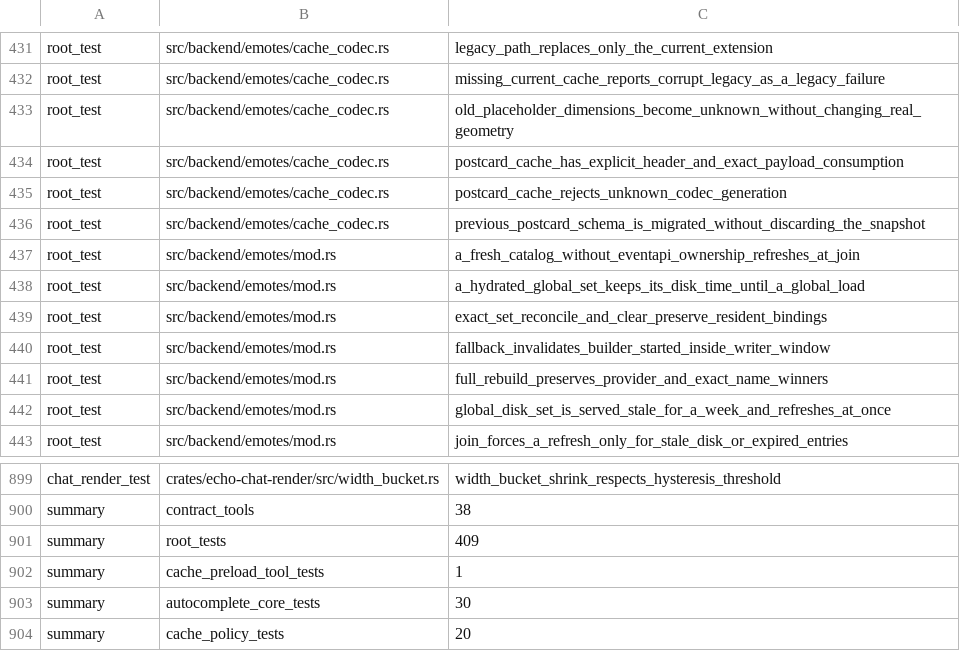
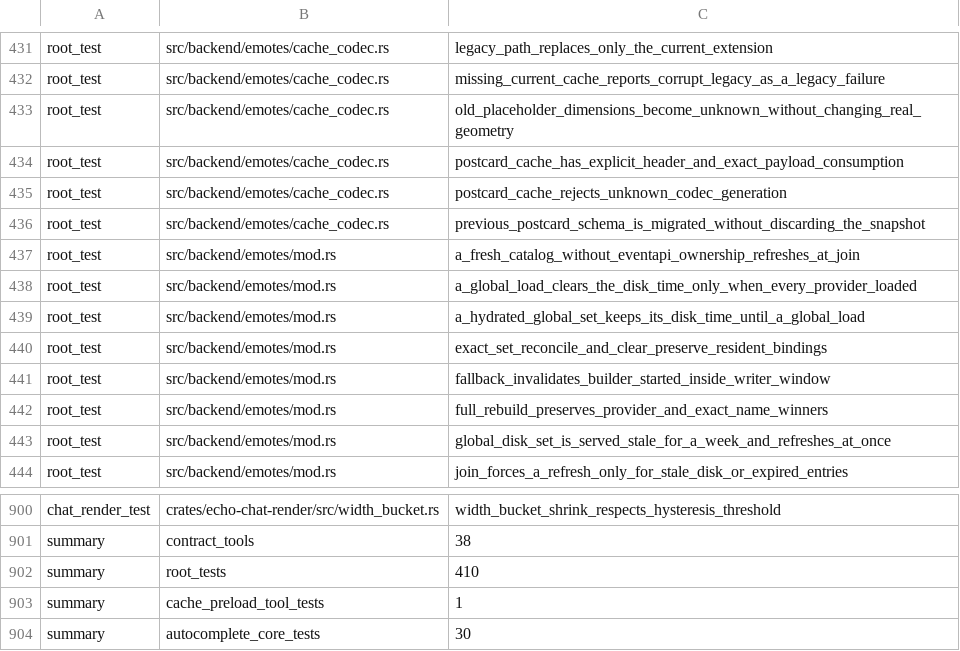
Before and after one commit to Revulate/Echo, a TSV file: scripts/linux-test-inventory.tsv, drawn as a sheet; only a part is shown, gaps mark what is left out; the shorter side is filled out with more unchanged rows.

```diff
--- a/scripts/linux-test-inventory.tsv
+++ b/scripts/linux-test-inventory.tsv
@@ -437,2 +437,3 @@ root_test	src/backend/emotes/cache_codec.rs	previous_postcard_schema_is_migrated
 root_test	src/backend/emotes/mod.rs	a_fresh_catalog_without_eventapi_ownership_refreshes_at_join
+root_test	src/backend/emotes/mod.rs	a_global_load_clears_the_disk_time_only_when_every_provider_loaded
 root_test	src/backend/emotes/mod.rs	a_hydrated_global_set_keeps_its_disk_time_until_a_global_load
@@ -900,3 +901,3 @@ chat_render_test	crates/echo-chat-render/src/width_bucket.rs	width_bucket_shrink
 summary	contract_tools	38
-summary	root_tests	409
+summary	root_tests	410
 summary	cache_preload_tool_tests	1
```
Also changed, not shown: 1 other file.
